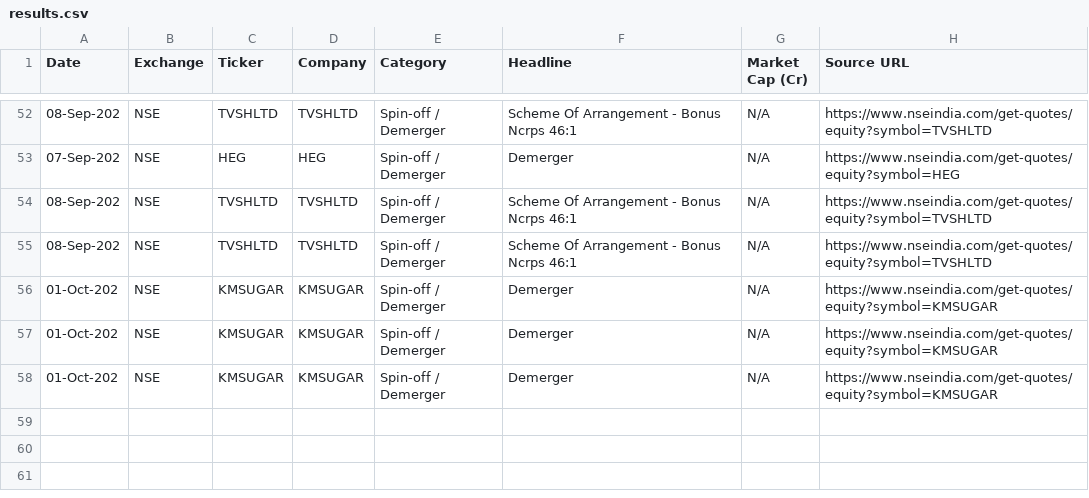
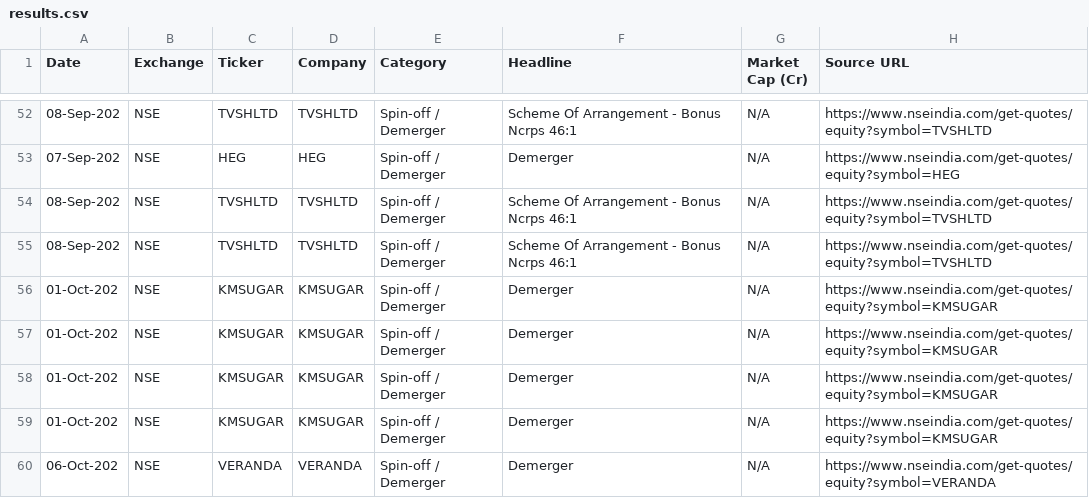
Before and after one commit to isgulati95-code/special-situations-tracker, a CSV file: results.csv, drawn as a sheet; only a part is shown, gaps mark what is left out.

Commit message:
scan: 2026-10-06

```diff
--- a/results.csv
+++ b/results.csv
@@ -58 +58,3 @@ Date,Exchange,Ticker,Company,Category,Headline,Market Cap (Cr),Source URL
 01-Oct-202,NSE,KMSUGAR,KMSUGAR,Spin-off / Demerger,Demerger,N/A,https://www.nseindia.com/get-quotes/equity?symbol=KMSUGAR
+01-Oct-202,NSE,KMSUGAR,KMSUGAR,Spin-off / Demerger,Demerger,N/A,https://www.nseindia.com/get-quotes/equity?symbol=KMSUGAR
+06-Oct-202,NSE,VERANDA,VERANDA,Spin-off / Demerger,Demerger,N/A,https://www.nseindia.com/get-quotes/equity?symbol=VERANDA
```
